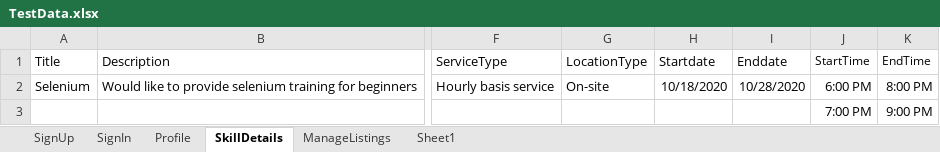
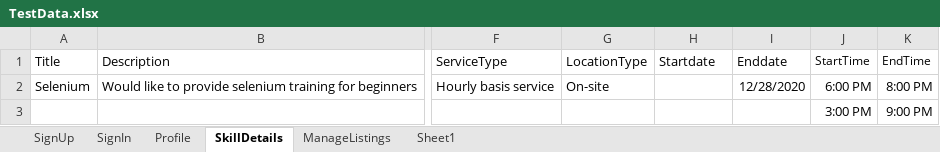
Before and after one commit to Hemalee29/Mars_Competition_Task, an Excel workbook: MarsFramework/ExcelData/TestData.xlsx, sheet SkillDetails, drawn as a sheet; only a part is shown, gaps mark what is left out; values as stored, in another font and other column widths than the file's, no borders; the diff names each change by its address in the sheet, - before the commit and + after, or states it on an @@ line.

```diff
--- a/MarsFramework/ExcelData/TestData.xlsx (sheet SkillDetails)
+++ b/MarsFramework/ExcelData/TestData.xlsx (sheet SkillDetails)
-H2: 10/18/2020
+H2: (empty)
-I2: 10/28/2020
+I2: 12/28/2020
-J3: 7:00 PM
+J3: 3:00 PM
```
Also changed, not shown: sheet ManageListings, 33 other files.
